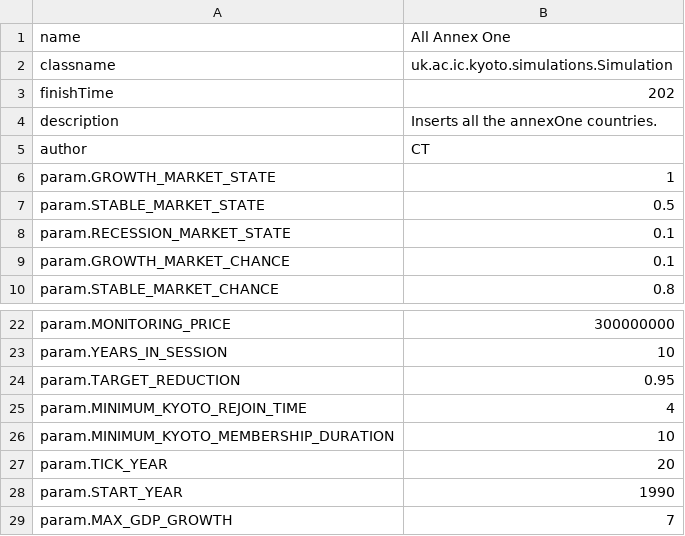
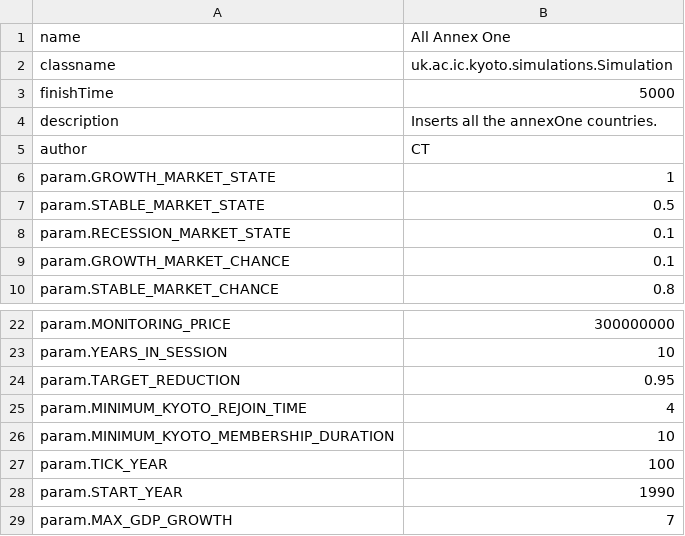
Before and after one commit to kyotoprotocol/KyotoUI, a CSV file: admin/csv/allannexoneparams.csv, drawn as a sheet; only a part is shown, gaps mark what is left out.

```diff
--- a/admin/csv/allannexoneparams.csv
+++ b/admin/csv/allannexoneparams.csv
@@ -2,3 +2,3 @@ name,All Annex One
 classname,uk.ac.ic.kyoto.simulations.Simulation
-finishTime,202
+finishTime,5000
 description,Inserts all the annexOne countries.
@@ -26,3 +26,3 @@ param.MINIMUM_KYOTO_REJOIN_TIME,4
 param.MINIMUM_KYOTO_MEMBERSHIP_DURATION,10
-param.TICK_YEAR,20
+param.TICK_YEAR,100
 param.START_YEAR,1990
```
Also changed, not shown: admin/csv/nonrogueparams.csv.
